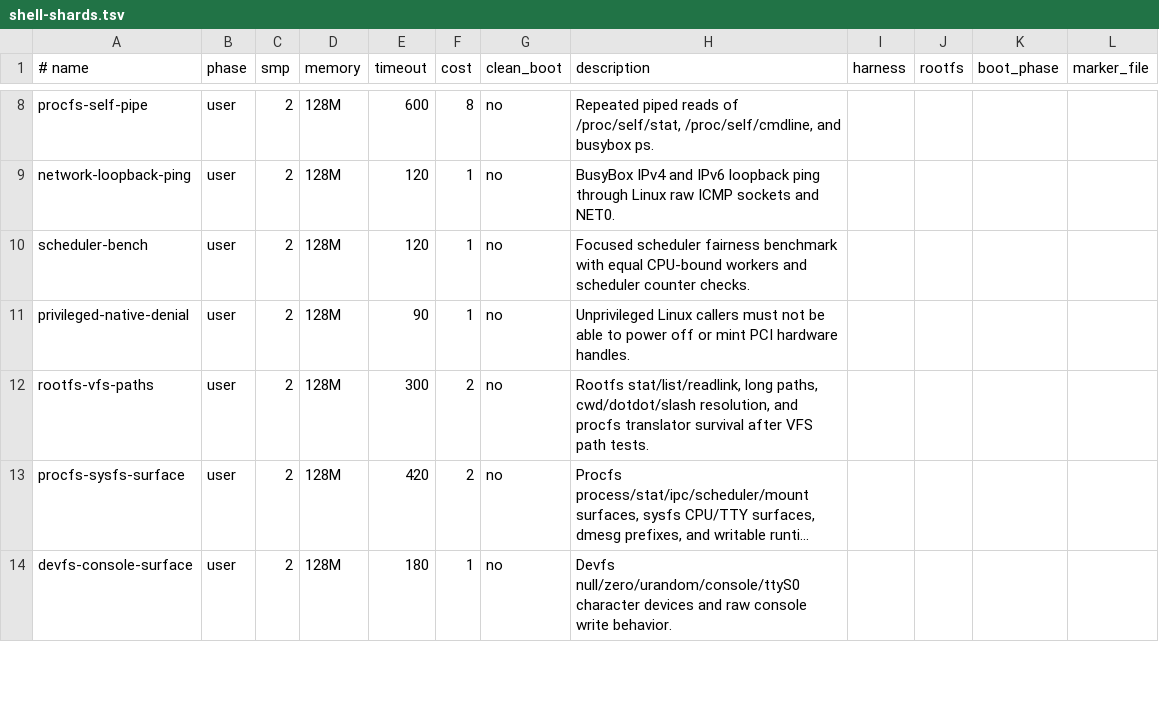
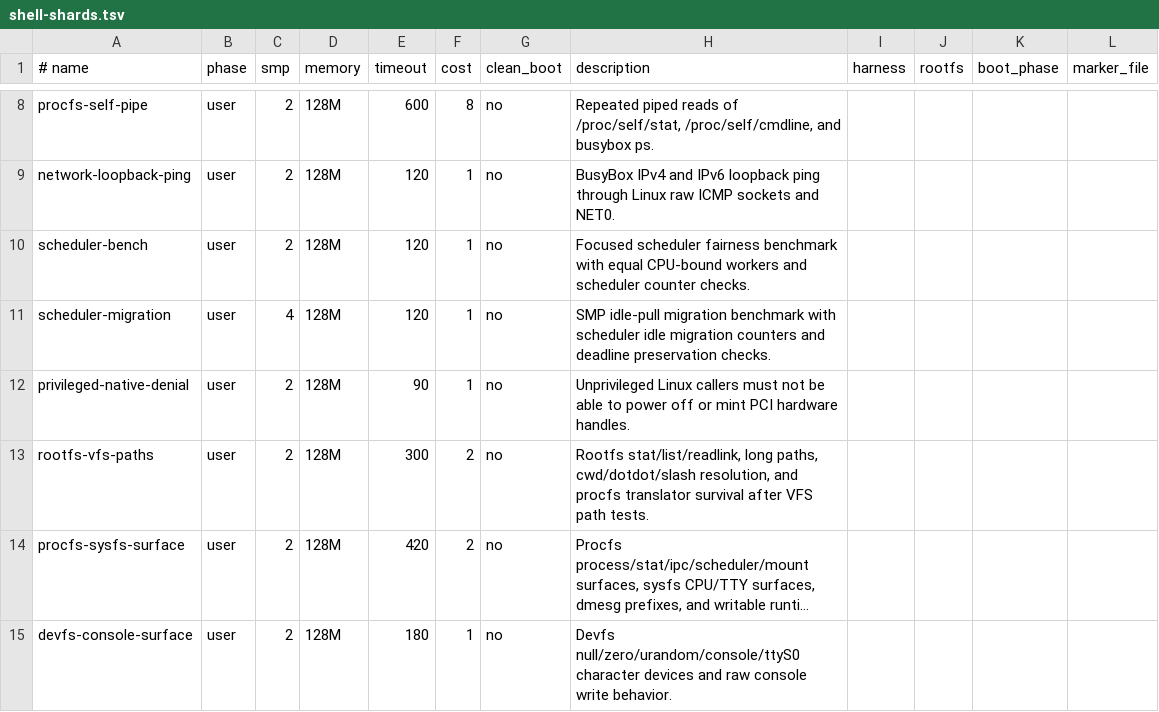
Before and after one commit to kaniini/bunix, a TSV file: tools/shell-shards.tsv, drawn as a sheet; only a part is shown, gaps mark what is left out; long unchanged cells end in …; the diff names each change by its address in the sheet, - before the commit and + after, or states it on an @@ line.

```diff
--- a/tools/shell-shards.tsv
+++ b/tools/shell-shards.tsv
+row 11: scheduler-migration | user | 4 | 128M | 120 | 1 | no | SMP idle-pull migration benchmark with scheduler idle migration counters and deadline preservation checks.
```
Also changed, not shown: 8 other files.
